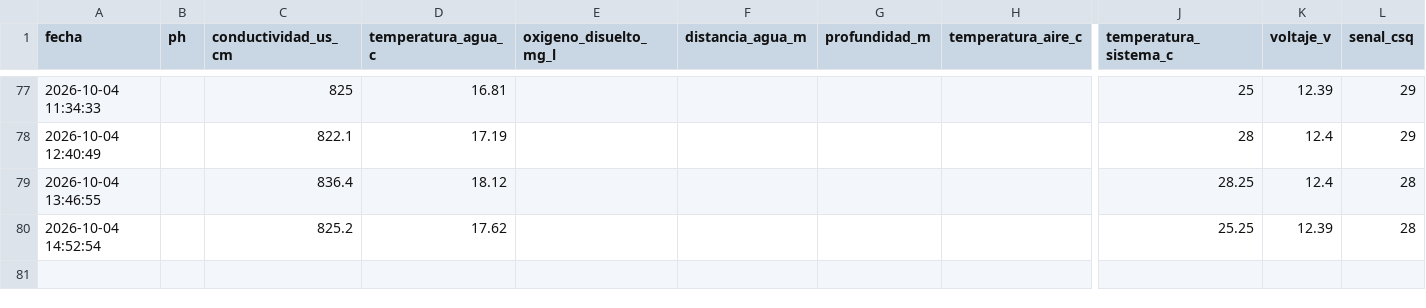
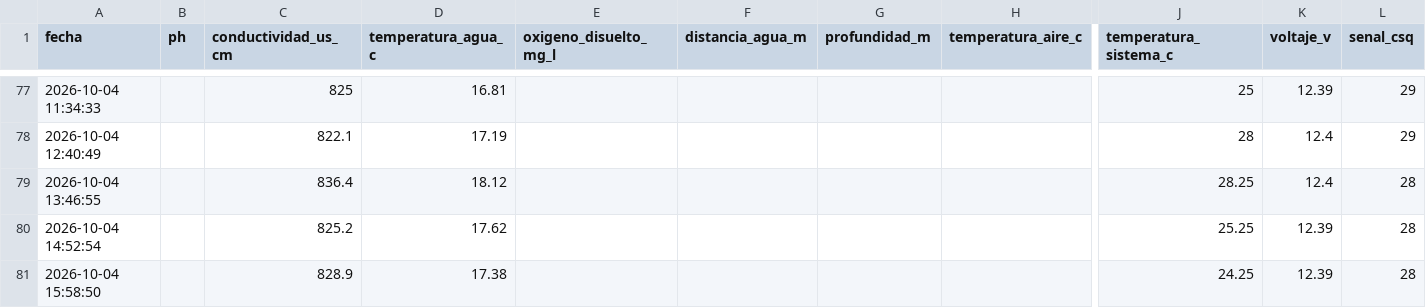
Before and after one commit to cmasudd/calidadAgua, a CSV file: data/AGUA-01/2026-10-part-001.csv, drawn as a sheet; only a part is shown, gaps mark what is left out; rows hold the shown columns only; the diff names each change by its address in the sheet, - before the commit and + after, or states it on an @@ line.

Commit message:
data: actualización horaria

```diff
--- a/data/AGUA-01/2026-10-part-001.csv
+++ b/data/AGUA-01/2026-10-part-001.csv
+row 81: 2026-10-04 15:58:50 |  | 828.9 | 17.38 |  |  |  |  | 24.25 | 12.39 | 28
```
Also changed, not shown: data/latest.csv, 1 other file.
